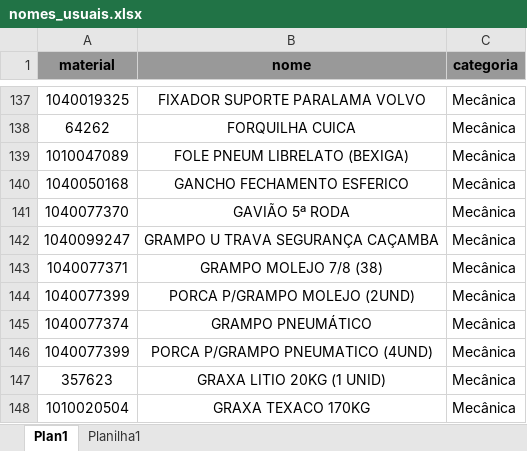
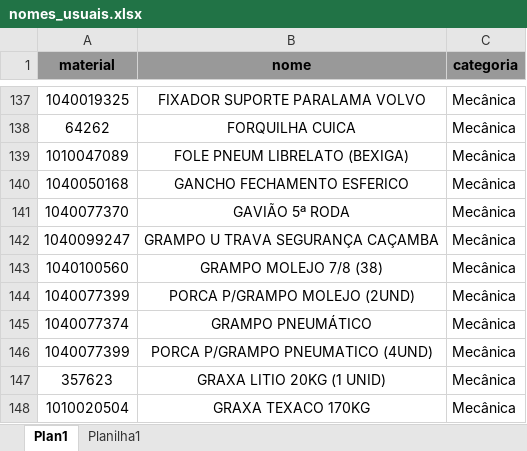
Before and after one commit to hiagogabrielga/catalogoPecasPCM, an Excel workbook: dados-catalago-pcm-interno/nomes_usuais.xlsx, sheet Plan1, drawn as a sheet; only a part is shown, gaps mark what is left out; values as stored, in another font and other column widths than the file's, no borders; the diff names each change by its address in the sheet, - before the commit and + after, or states it on an @@ line.

```diff
--- a/dados-catalago-pcm-interno/nomes_usuais.xlsx (sheet Plan1)
+++ b/dados-catalago-pcm-interno/nomes_usuais.xlsx (sheet Plan1)
-A143 (material): 1040077371
+A143 (material): 1040100560
```
Also changed, not shown: 2 other files.
